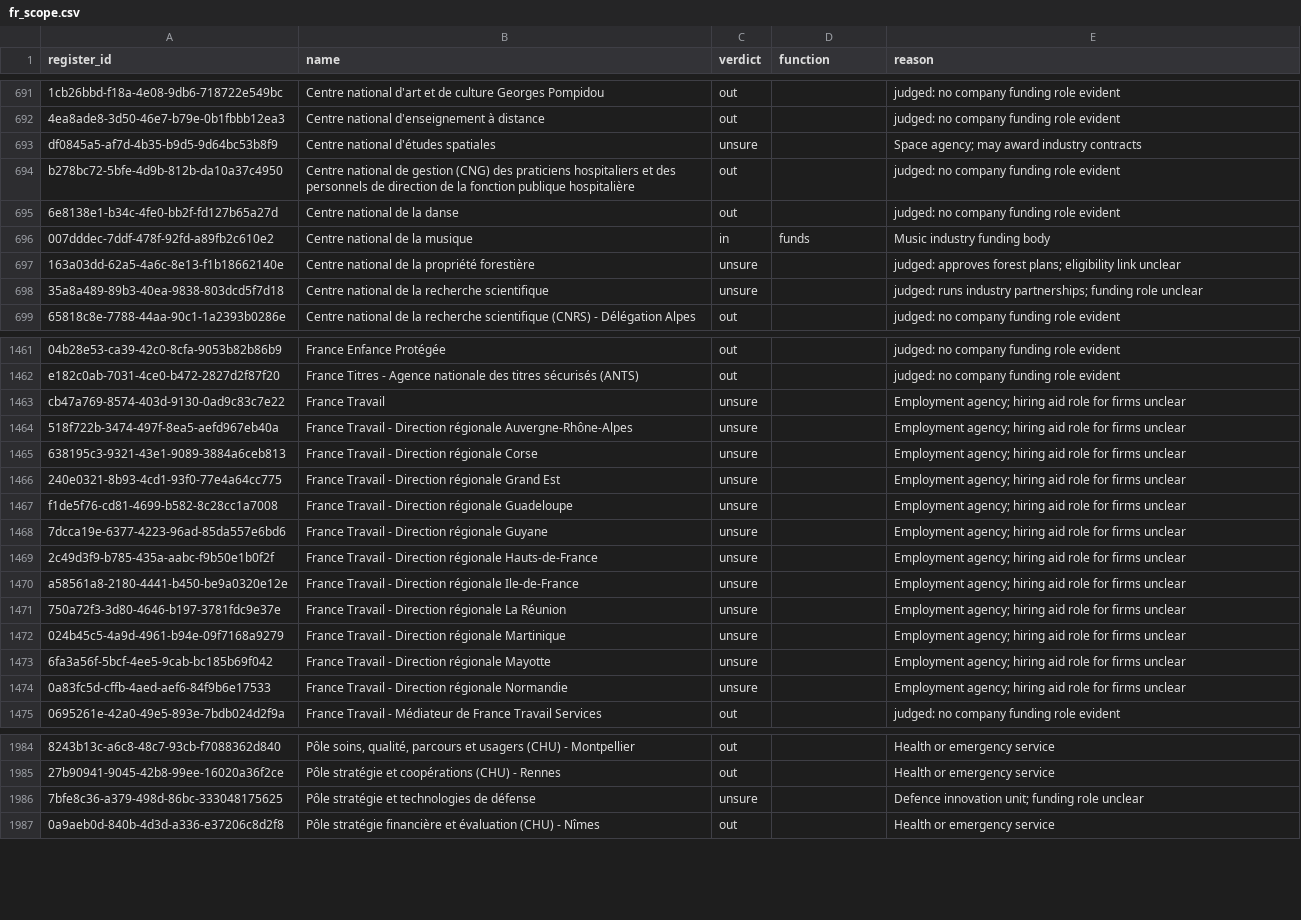
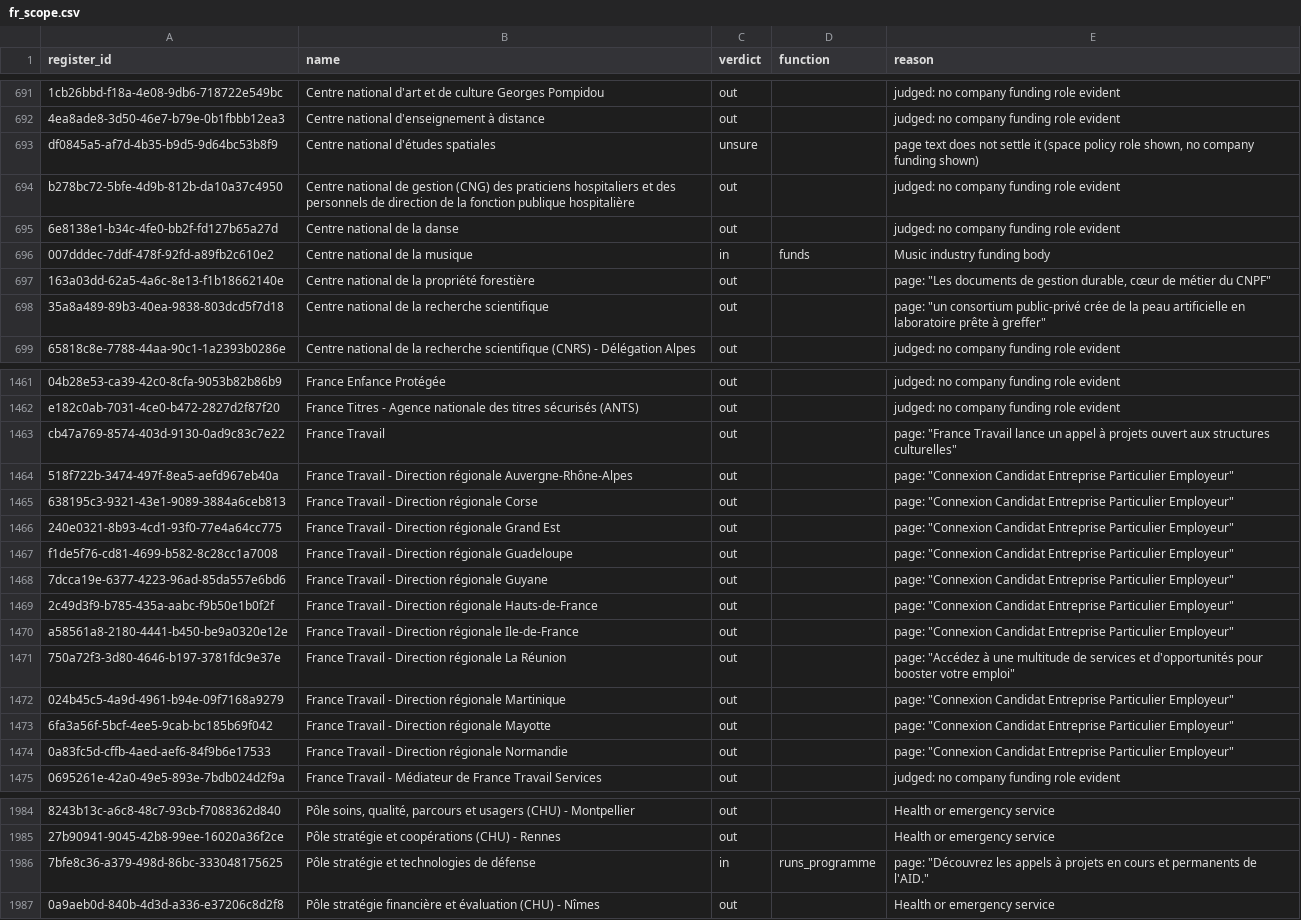
Before and after one commit to AsgerMG/Mandate, a CSV file: capital/reference/census/fr_scope.csv, drawn as a sheet; only a part is shown, gaps mark what is left out; the diff covers the shown part only; the diff names each change by its address in the sheet, - before the commit and + after, or states it on an @@ line.

```diff
--- a/capital/reference/census/fr_scope.csv
+++ b/capital/reference/census/fr_scope.csv
-E693 (reason): Space agency; may award industry contracts
+E693 (reason): page text does not settle it (space policy role shown, no company funding shown)
-C697:C698 (verdict): unsure
+C697:C698 (verdict): out
-E697 (reason): judged: approves forest plans; eligibility link unclear
+E697 (reason): page: "Les documents de gestion durable, cœur de métier du CNPF"
-E698 (reason): judged: runs industry partnerships; funding role unclear
+E698 (reason): page: "un consortium public-privé crée de la peau artificielle en laboratoire prête à greffer"
-C1463:C1474 (verdict): unsure
+C1463:C1474 (verdict): out
-E1463 (reason): Employment agency; hiring aid role for firms unclear
+E1463 (reason): page: "France Travail lance un appel à projets ouvert aux structures culturelles"
-E1464:E1470 (reason): Employment agency; hiring aid role for firms unclear
+E1464:E1470 (reason): page: "Connexion Candidat Entreprise Particulier Employeur"
-E1471 (reason): Employment agency; hiring aid role for firms unclear
+E1471 (reason): page: "Accédez à une multitude de services et d'opportunités pour booster votre emploi"
-E1472:E1474 (reason): Employment agency; hiring aid role for firms unclear
+E1472:E1474 (reason): page: "Connexion Candidat Entreprise Particulier Employeur"
-C1986 (verdict): unsure
+C1986 (verdict): in
-D1986 (function): (empty)
+D1986 (function): runs_programme
-E1986 (reason): Defence innovation unit; funding role unclear
+E1986 (reason): page: "Découvrez les appels à projets en cours et permanents de l'AID."
```
Also changed, not shown: 129 edited cells elsewhere in this file.
